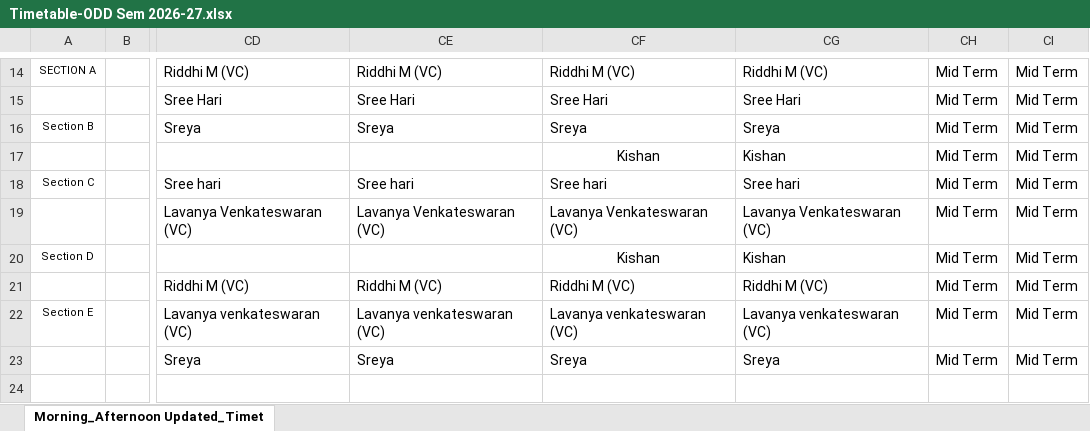
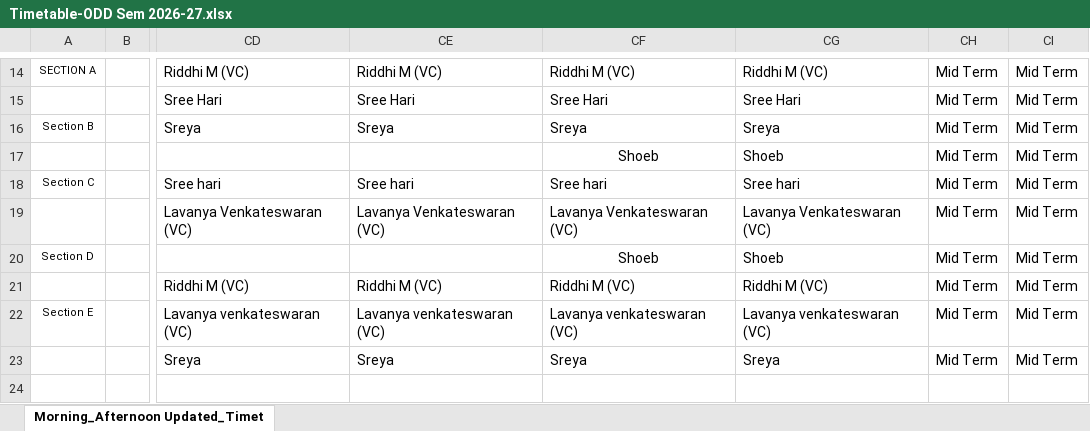
Before and after one commit to shoebbhaikhan/timetablereader, an Excel workbook: Timetable-ODD Sem 2026-27.xlsx, sheet Morning_Afternoon Updated_Timet, drawn as a sheet; only a part is shown, gaps mark what is left out; values as stored, in another font and other column widths than the file's, no borders; the diff names each change by its address in the sheet, - before the commit and + after, or states it on an @@ line.

Commit message:
Add files via upload

```diff
--- a/Timetable-ODD Sem 2026-27.xlsx (sheet Morning_Afternoon Updated_Timet)
+++ b/Timetable-ODD Sem 2026-27.xlsx (sheet Morning_Afternoon Updated_Timet)
-CF17: Kishan
+CF17: Shoeb
-CG17: Kishan
+CG17: Shoeb
-CF20: Kishan
+CF20: Shoeb
-CG20: Kishan
+CG20: Shoeb
```
